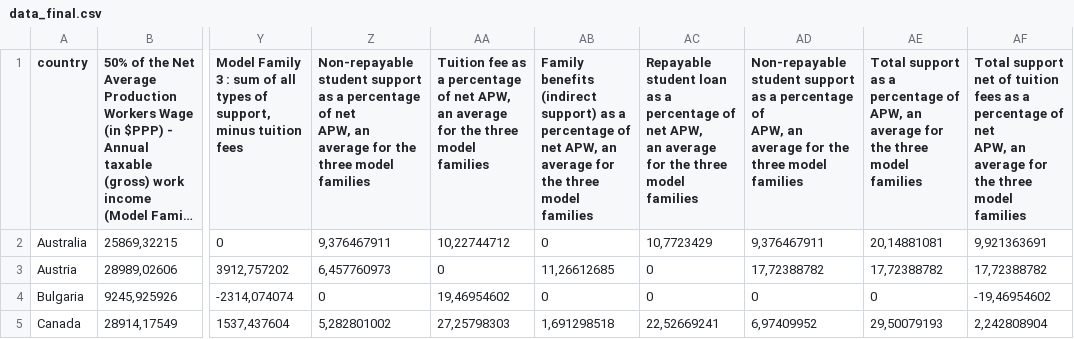
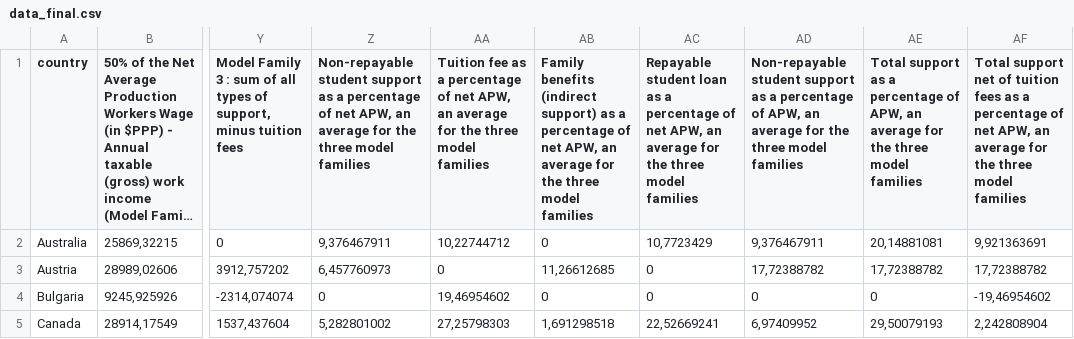
Before and after one commit to AlexisWck/europesocialstudentscheme, a CSV file: data_final.csv, drawn as a sheet; only a part is shown, gaps mark what is left out; long unchanged cells end in …; the diff names each change by its address in the sheet, - before the commit and + after, or states it on an @@ line.

```diff
--- a/data_final.csv
+++ b/data_final.csv
-Z1: …model families
+Z1: …model families
-AA1: …model families
+AA1: …model families
-AB1: …model families
+AB1: …model families
-AC1: …model families
+AC1: …model families
-AD1: …model families
+AD1: …model families
-AE1: …model families
+AE1: …model families
-AF1: …model families
+AF1: …model families
```
Also changed, not shown: 1 other file.
